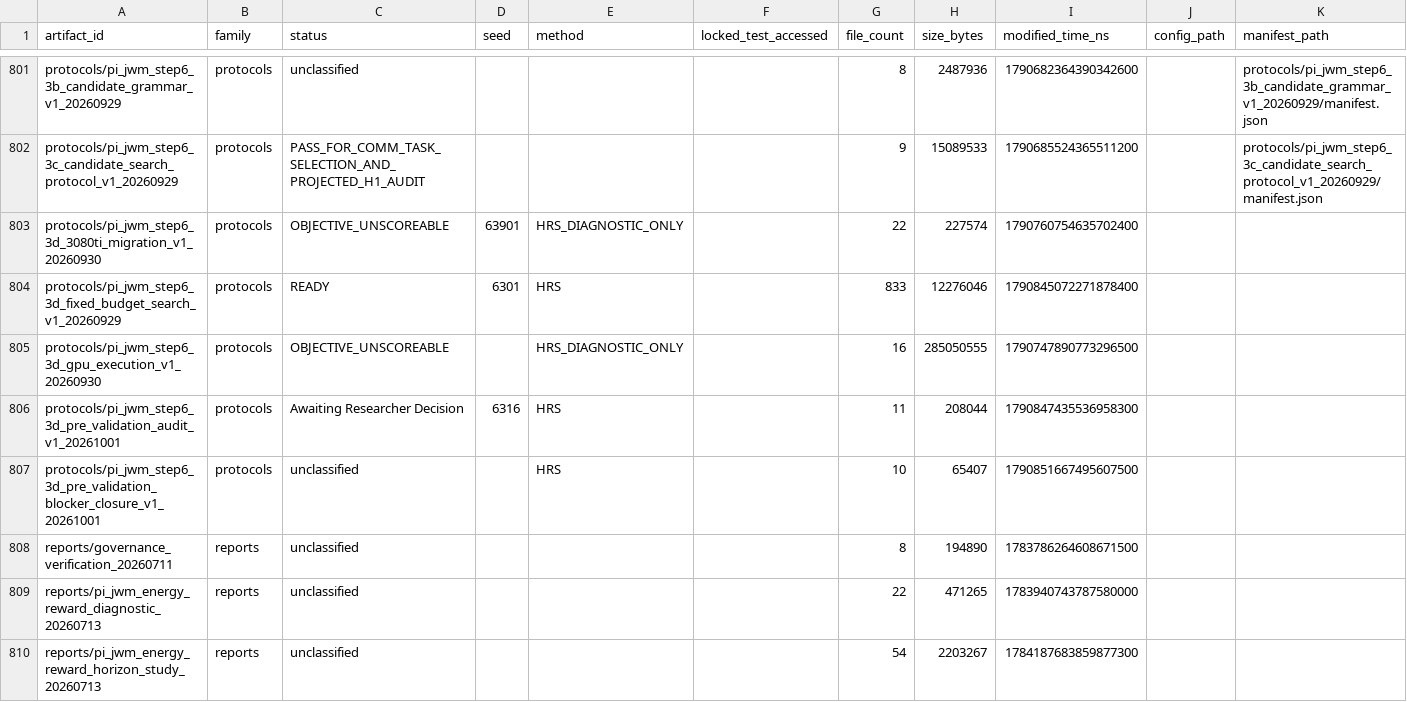
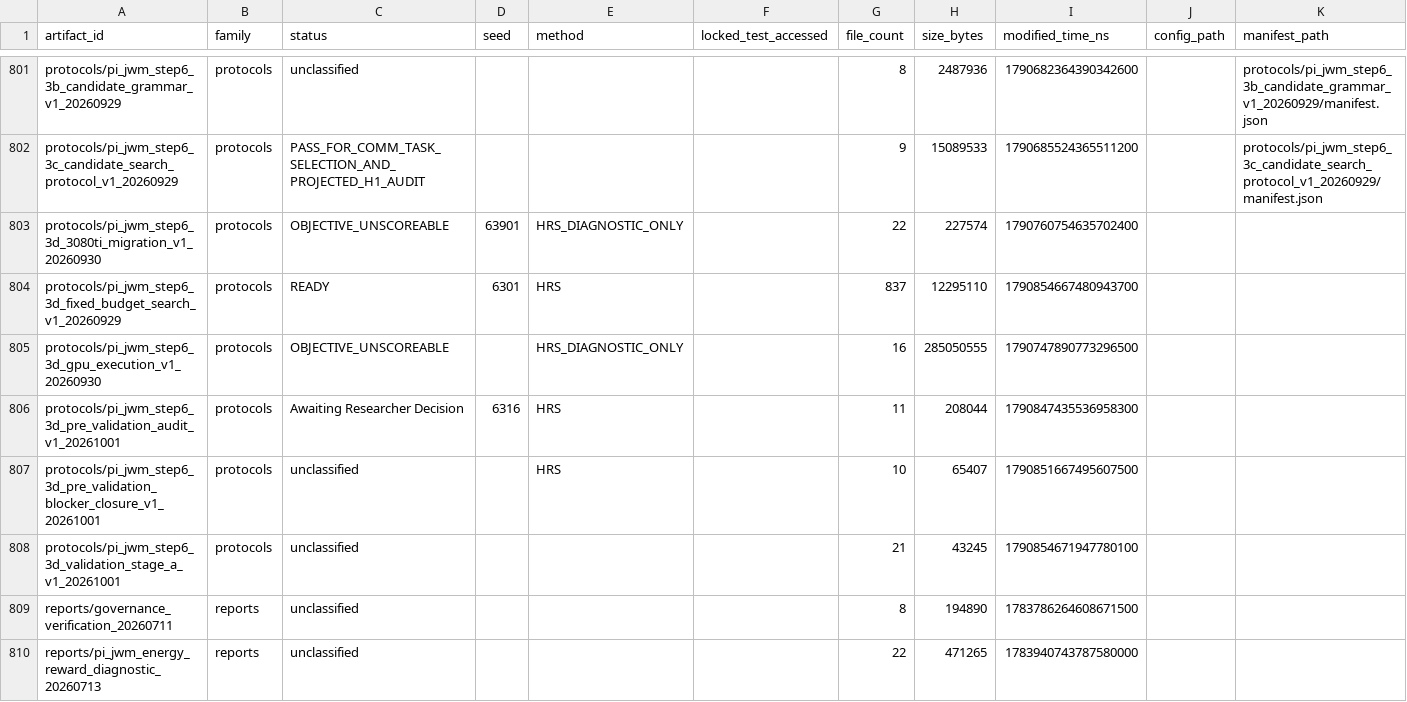
Before and after one commit to yys806/network-state-world-model, a CSV file: docs/registries/generated/artifact_catalog.csv, drawn as a sheet; only a part is shown, gaps mark what is left out; the shorter side is filled out with more unchanged rows; rows hold the shown columns only; the diff names each change by its address in the sheet, - before the commit and + after, or states it on an @@ line.

```diff
--- a/docs/registries/generated/artifact_catalog.csv
+++ b/docs/registries/generated/artifact_catalog.csv
-G804 (file_count): 833
+G804 (file_count): 837
-H804 (size_bytes): 12276046
+H804 (size_bytes): 12295110
-I804 (modified_time_ns): 1790845072271878400
+I804 (modified_time_ns): 1790854667480943700
+row 808: protocols/pi_jwm_step6_3d_validation_stage_a_v1_20261001 | protocols | unclassified |  |  |  | 21 | 43245 | 1790854671947780100
```
Also changed, not shown: docs/registries/generated/tracked_file_inventory.csv, 31 other files.
